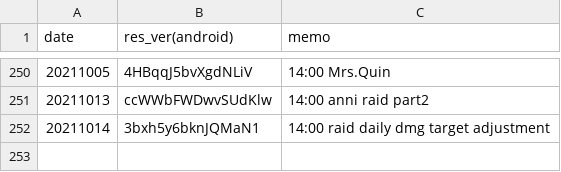
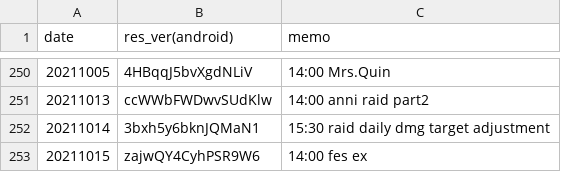
Before and after one commit to sh0wer1ee/DLScripts, a CSV file: newdata_timeline.csv, drawn as a sheet; only a part is shown, gaps mark what is left out.

Commit message:
20211015-zajwQY4CyhPSR9W6

```diff
--- a/newdata_timeline.csv
+++ b/newdata_timeline.csv
@@ -251,2 +251,3 @@ date,res_ver(android),memo
 20211013,ccWWbFWDwvSUdKlw,14:00 anni raid part2
-20211014,3bxh5y6bknJQMaN1,14:00 raid daily dmg target adjustment
+20211014,3bxh5y6bknJQMaN1,15:30 raid daily dmg target adjustment
+20211015,zajwQY4CyhPSR9W6,14:00 fes ex
```
Also changed, not shown: 10 other files.
